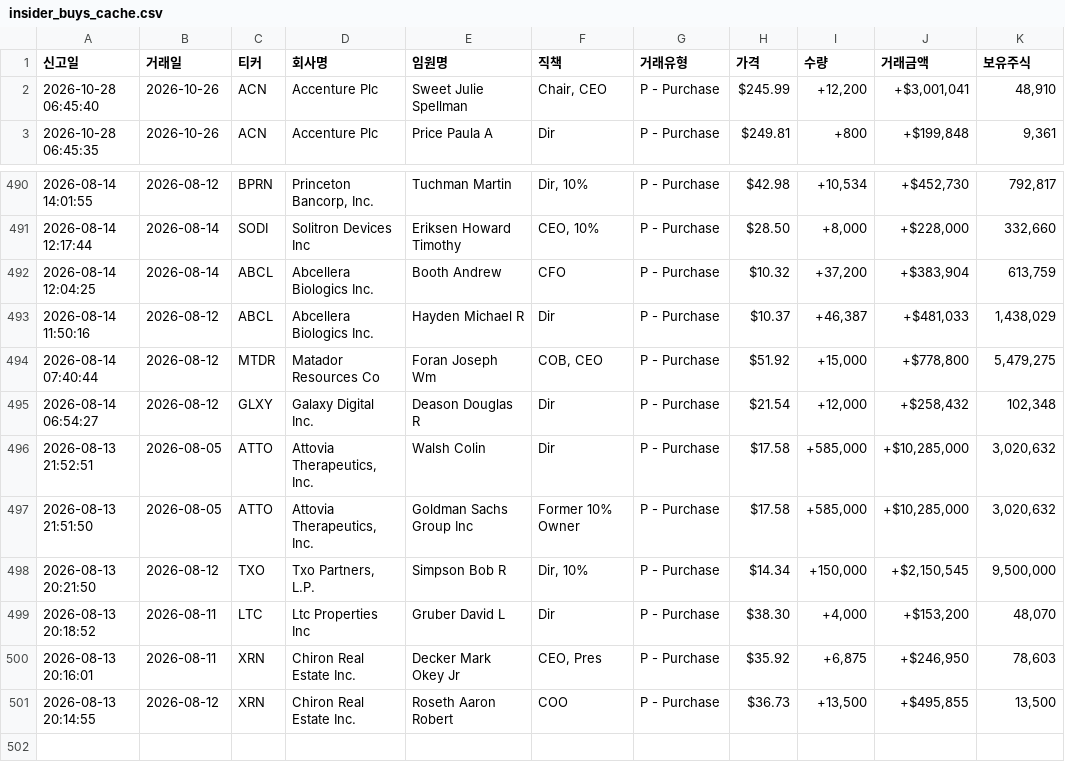
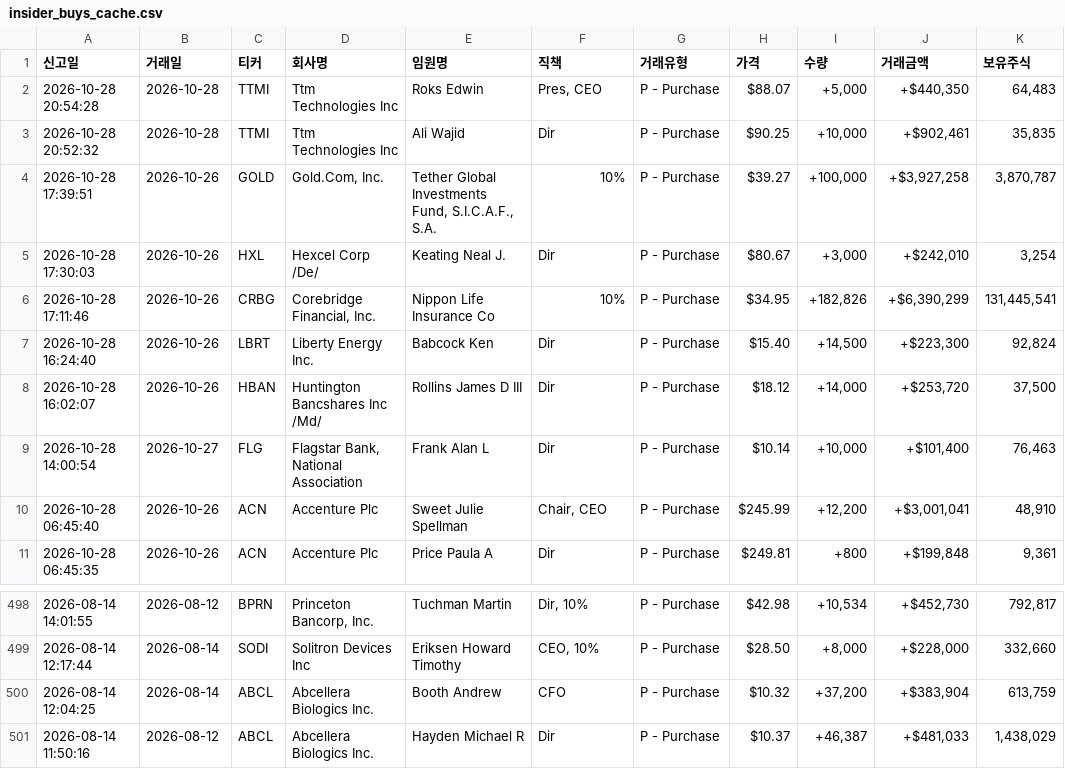
Before and after one commit to dicacros-gif/claude, a CSV file: data/insider_buys_cache.csv, drawn as a sheet; only a part is shown, gaps mark what is left out; removed rows and columns are numbered as before the commit, all else as after; the diff names each change by its address in the sheet, - before the commit and + after, or states it on an @@ line.

```diff
--- a/data/insider_buys_cache.csv
+++ b/data/insider_buys_cache.csv
+row 2: 2026-10-28 20:54:28 | 2026-10-28 | TTMI | Ttm Technologies Inc | Roks Edwin | Pres, CEO | P - Purchase | $88.07 | +5,000 | +$440,350 | 64,483
+row 3: 2026-10-28 20:52:32 | 2026-10-28 | TTMI | Ttm Technologies Inc | Ali Wajid | Dir | P - Purchase | $90.25 | +10,000 | +$902,461 | 35,835
+row 4: 2026-10-28 17:39:51 | 2026-10-26 | GOLD | Gold.Com, Inc. | Tether Global Investments Fund, S.I.C.A.F., S.A. | 10% | P - Purchase | $39.27 | +100,000 | +$3,927,258 | 3,870,787
+row 5: 2026-10-28 17:30:03 | 2026-10-26 | HXL | Hexcel Corp /De/ | Keating Neal J. | Dir | P - Purchase | $80.67 | +3,000 | +$242,010 | 3,254
+row 6: 2026-10-28 17:11:46 | 2026-10-26 | CRBG | Corebridge Financial, Inc. | Nippon Life Insurance Co | 10% | P - Purchase | $34.95 | +182,826 | +$6,390,299 | 131,445,541
+row 7: 2026-10-28 16:24:40 | 2026-10-26 | LBRT | Liberty Energy Inc. | Babcock Ken | Dir | P - Purchase | $15.40 | +14,500 | +$223,300 | 92,824
+row 8: 2026-10-28 16:02:07 | 2026-10-26 | HBAN | Huntington Bancshares Inc /Md/ | Rollins James D III | Dir | P - Purchase | $18.12 | +14,000 | +$253,720 | 37,500
+row 9: 2026-10-28 14:00:54 | 2026-10-27 | FLG | Flagstar Bank, National Association | Frank Alan L | Dir | P - Purchase | $10.14 | +10,000 | +$101,400 | 76,463
-row 494: 2026-08-14 07:40:44 | 2026-08-12 | MTDR | Matador Resources Co | Foran Joseph Wm | COB, CEO | P - Purchase | $51.92 | +15,000 | +$778,800 | 5,479,275
-row 495: 2026-08-14 06:54:27 | 2026-08-12 | GLXY | Galaxy Digital Inc. | Deason Douglas R | Dir | P - Purchase | $21.54 | +12,000 | +$258,432 | 102,348
-row 496: 2026-08-13 21:52:51 | 2026-08-05 | ATTO | Attovia Therapeutics, Inc. | Walsh Colin | Dir | P - Purchase | $17.58 | +585,000 | +$10,285,000 | 3,020,632
-row 497: 2026-08-13 21:51:50 | 2026-08-05 | ATTO | Attovia Therapeutics, Inc. | Goldman Sachs Group Inc | Former 10% Owner | P - Purchase | $17.58 | +585,000 | +$10,285,000 | 3,020,632
-row 498: 2026-08-13 20:21:50 | 2026-08-12 | TXO | Txo Partners, L.P. | Simpson Bob R | Dir, 10% | P - Purchase | $14.34 | +150,000 | +$2,150,545 | 9,500,000
-row 499: 2026-08-13 20:18:52 | 2026-08-11 | LTC | Ltc Properties Inc | Gruber David L | Dir | P - Purchase | $38.30 | +4,000 | +$153,200 | 48,070
-row 500: 2026-08-13 20:16:01 | 2026-08-11 | XRN | Chiron Real Estate Inc. | Decker Mark Okey Jr | CEO, Pres | P - Purchase | $35.92 | +6,875 | +$246,950 | 78,603
-row 501: 2026-08-13 20:14:55 | 2026-08-12 | XRN | Chiron Real Estate Inc. | Roseth Aaron Robert | COO | P - Purchase | $36.73 | +13,500 | +$495,855 | 13,500
```
Also changed, not shown: 5 other files.
